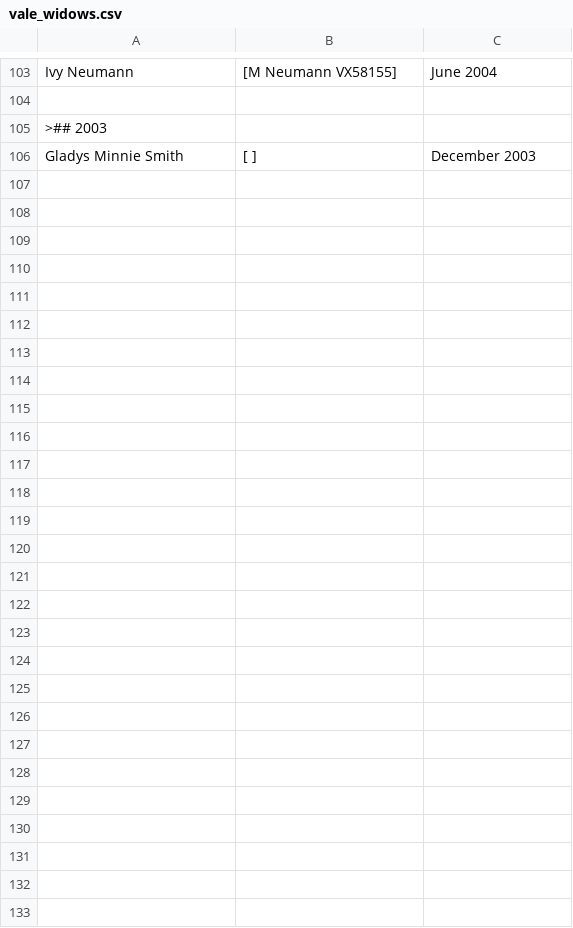
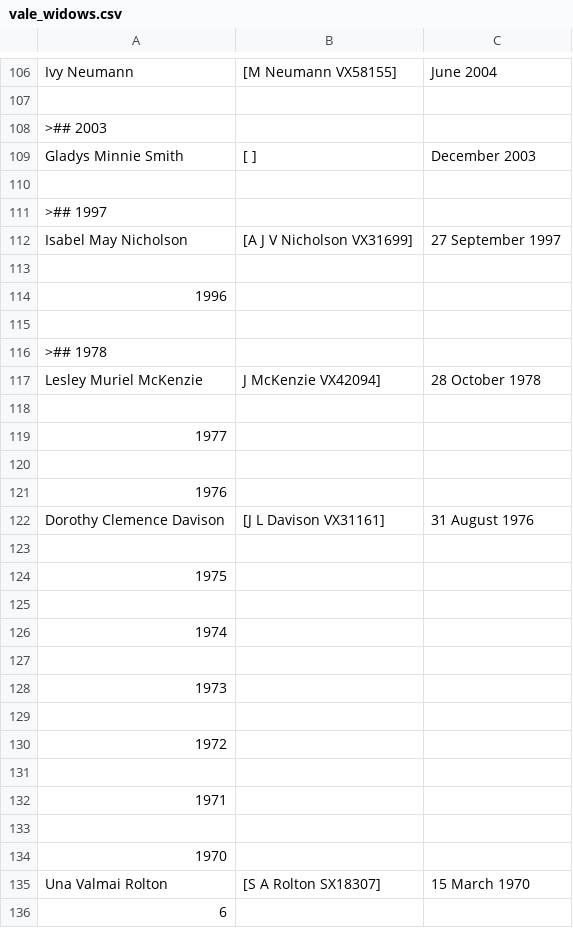
Before and after one commit to git-224/website-source, a CSV file: webpages/vale_widows.csv, drawn as a sheet; only a part is shown, gaps mark what is left out; the diff covers the shown part only.

Commit message:
Update vale_widows.csv

```diff
--- a/webpages/vale_widows.csv
+++ b/webpages/vale_widows.csv
@@ -106 +109,28 @@ Ivy Neumann,[M Neumann VX58155],June 2004
 Gladys Minnie Smith,[ ],December 2003
+,,
+>## 1997,,
+Isabel May Nicholson,[A J V Nicholson VX31699], 27 September 1997
+,,
+1996,,
+,,
+>## 1978,,
+Lesley Muriel McKenzie, J McKenzie VX42094],28 October 1978
+,,
+1977,,
+,,
+1976,,
+Dorothy Clemence Davison,[J L Davison VX31161],31 August 1976
+,,
+1975,,
+,,
+1974,,
+,,
+1973,,
+,,
+1972,,
+,,
+1971,,
+,,
+1970,,
+Una Valmai Rolton,[S A Rolton SX18307],15 March 1970
+6
```
Also changed, not shown: 3 added rows elsewhere in this file.
